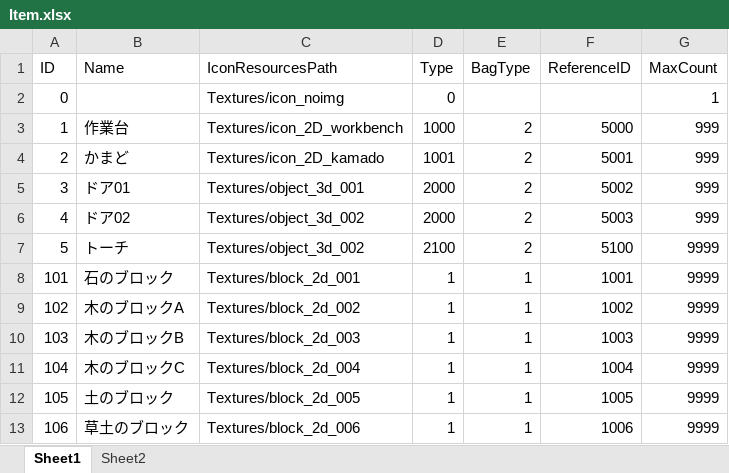
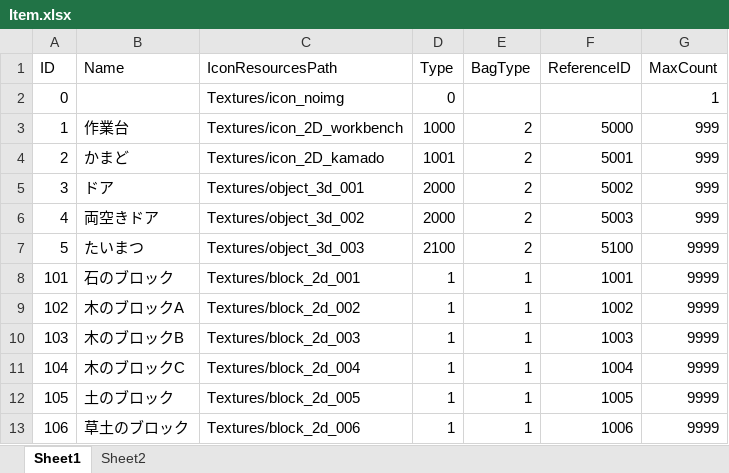
Before and after one commit to jobcrowngame/CraftStory, an Excel workbook: Config/Excel/Item.xlsx, sheet Sheet1, drawn as a sheet; only a part is shown; values as stored, in another font and other column widths than the file's, no borders; table styles not drawn; the diff names each change by its address in the sheet, - before the commit and + after, or states it on an @@ line.

```diff
--- a/Config/Excel/Item.xlsx (sheet Sheet1)
+++ b/Config/Excel/Item.xlsx (sheet Sheet1)
-B5 (Name): ドア01
+B5 (Name): ドア
-B6 (Name): ドア02
+B6 (Name): 両空きドア
-B7 (Name): トーチ
+B7 (Name): たいまつ
-C7 (IconResourcesPath): Textures/object_3d_002
+C7 (IconResourcesPath): Textures/object_3d_003
```
Also changed, not shown: Config/Excel/Entity.xlsx, 14 other files.
